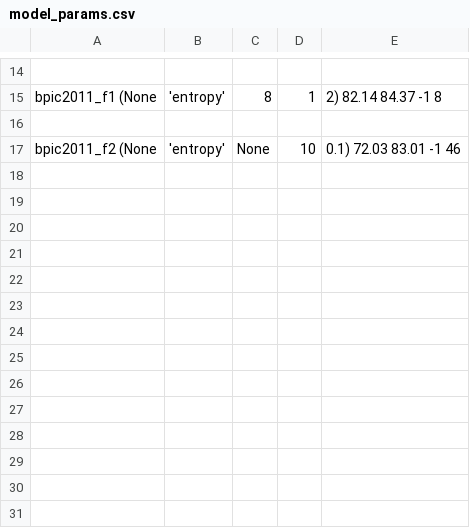
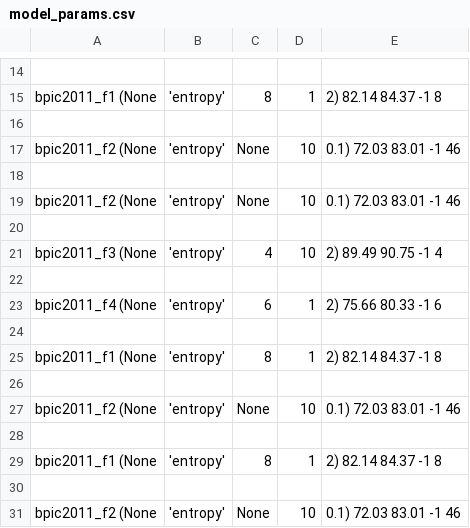
Before and after one commit to GoldenRose01/Thesis, a CSV file: media/output/model_params.csv, drawn as a sheet; only a part is shown, gaps mark what is left out.

```diff
--- a/media/output/model_params.csv
+++ b/media/output/model_params.csv
@@ -17 +17,15 @@ bpic2011_f1	(None, 'entropy', 8, 1, 2)	82.14	84.37	-1	8
 bpic2011_f2	(None, 'entropy', None, 10, 0.1)	72.03	83.01	-1	46
+
+bpic2011_f2	(None, 'entropy', None, 10, 0.1)	72.03	83.01	-1	46
+
+bpic2011_f3	(None, 'entropy', 4, 10, 2)	89.49	90.75	-1	4
+
+bpic2011_f4	(None, 'entropy', 6, 1, 2)	75.66	80.33	-1	6
+
+bpic2011_f1	(None, 'entropy', 8, 1, 2)	82.14	84.37	-1	8
+
+bpic2011_f2	(None, 'entropy', None, 10, 0.1)	72.03	83.01	-1	46
+
+bpic2011_f1	(None, 'entropy', 8, 1, 2)	82.14	84.37	-1	8
+
+bpic2011_f2	(None, 'entropy', None, 10, 0.1)	72.03	83.01	-1	46
```
Also changed, not shown: media/output/results.csv, 23 other files.
